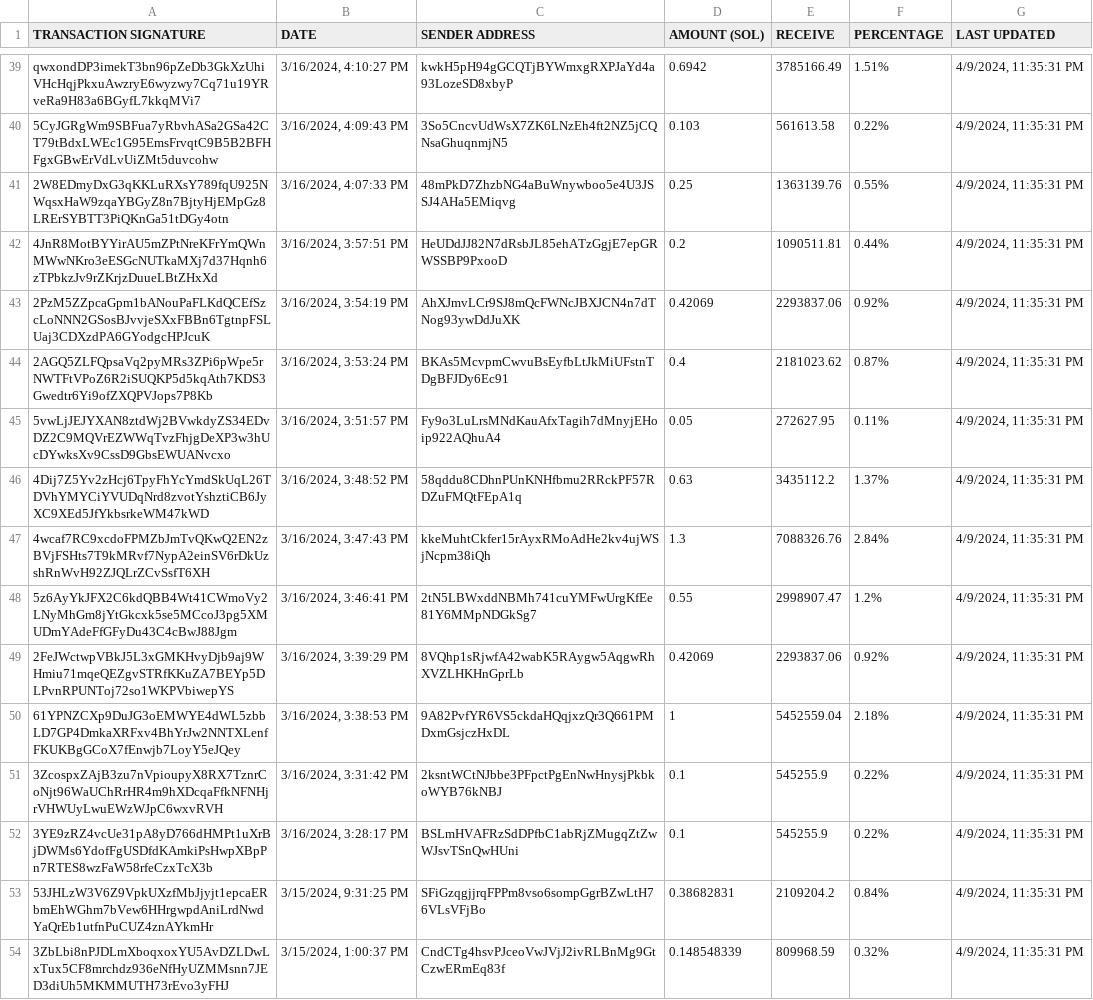
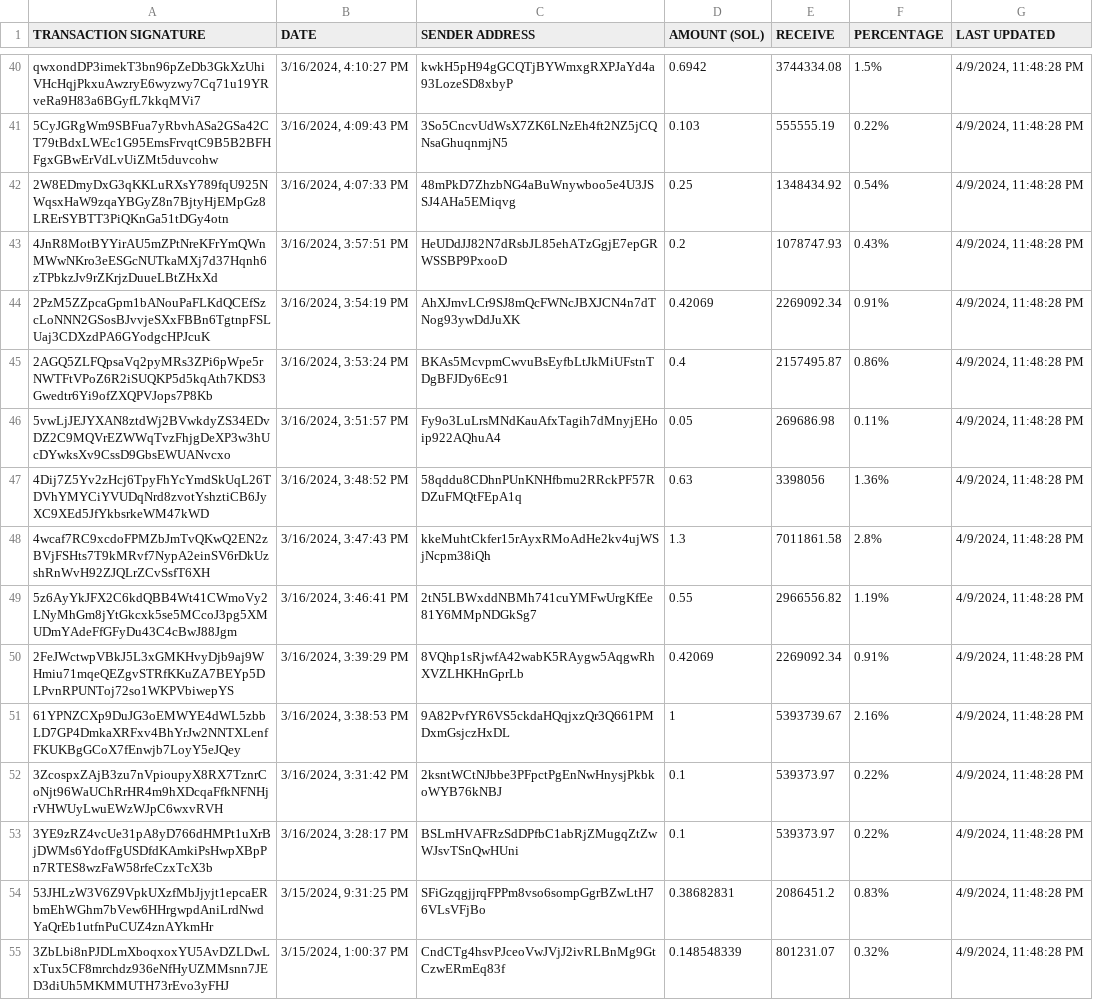
Before and after one commit to brorogans/bleu, a CSV file: presale.csv, drawn as a sheet; only a part is shown, gaps mark what is left out; addresses are those after the commit; the diff covers the shown part only; the diff names each change by its address in the sheet, - before the commit and + after, or states it on an @@ line.

```diff
--- a/presale.csv
+++ b/presale.csv
-E40 (RECEIVE): 3785166.49
+E40 (RECEIVE): 3744334.08
-F40 (PERCENTAGE): 1.51%
+F40 (PERCENTAGE): 1.5%
-G40:G55 (LAST UPDATED): 4/9/2024, 11:35:31 PM
+G40:G55 (LAST UPDATED): 4/9/2024, 11:48:28 PM
-E41 (RECEIVE): 561613.58
+E41 (RECEIVE): 555555.19
-E42 (RECEIVE): 1363139.76
+E42 (RECEIVE): 1348434.92
-F42 (PERCENTAGE): 0.55%
+F42 (PERCENTAGE): 0.54%
-E43 (RECEIVE): 1090511.81
+E43 (RECEIVE): 1078747.93
-F43 (PERCENTAGE): 0.44%
+F43 (PERCENTAGE): 0.43%
-E44 (RECEIVE): 2293837.06
+E44 (RECEIVE): 2269092.34
-F44 (PERCENTAGE): 0.92%
+F44 (PERCENTAGE): 0.91%
-E45 (RECEIVE): 2181023.62
+E45 (RECEIVE): 2157495.87
-F45 (PERCENTAGE): 0.87%
+F45 (PERCENTAGE): 0.86%
-E46 (RECEIVE): 272627.95
+E46 (RECEIVE): 269686.98
-E47 (RECEIVE): 3435112.2
+E47 (RECEIVE): 3398056
-F47 (PERCENTAGE): 1.37%
+F47 (PERCENTAGE): 1.36%
-E48 (RECEIVE): 7088326.76
+E48 (RECEIVE): 7011861.58
-F48 (PERCENTAGE): 2.84%
+F48 (PERCENTAGE): 2.8%
-E49 (RECEIVE): 2998907.47
+E49 (RECEIVE): 2966556.82
-F49 (PERCENTAGE): 1.2%
+F49 (PERCENTAGE): 1.19%
-E50 (RECEIVE): 2293837.06
+E50 (RECEIVE): 2269092.34
-F50 (PERCENTAGE): 0.92%
+F50 (PERCENTAGE): 0.91%
-E51 (RECEIVE): 5452559.04
+E51 (RECEIVE): 5393739.67
-F51 (PERCENTAGE): 2.18%
+F51 (PERCENTAGE): 2.16%
-E52:E53 (RECEIVE): 545255.9
+E52:E53 (RECEIVE): 539373.97
-E54 (RECEIVE): 2109204.2
+E54 (RECEIVE): 2086451.2
-F54 (PERCENTAGE): 0.84%
+F54 (PERCENTAGE): 0.83%
-E55 (RECEIVE): 809968.59
+E55 (RECEIVE): 801231.07
```
Also changed, not shown: 1 added row and 104 edited cells elsewhere in this file.
